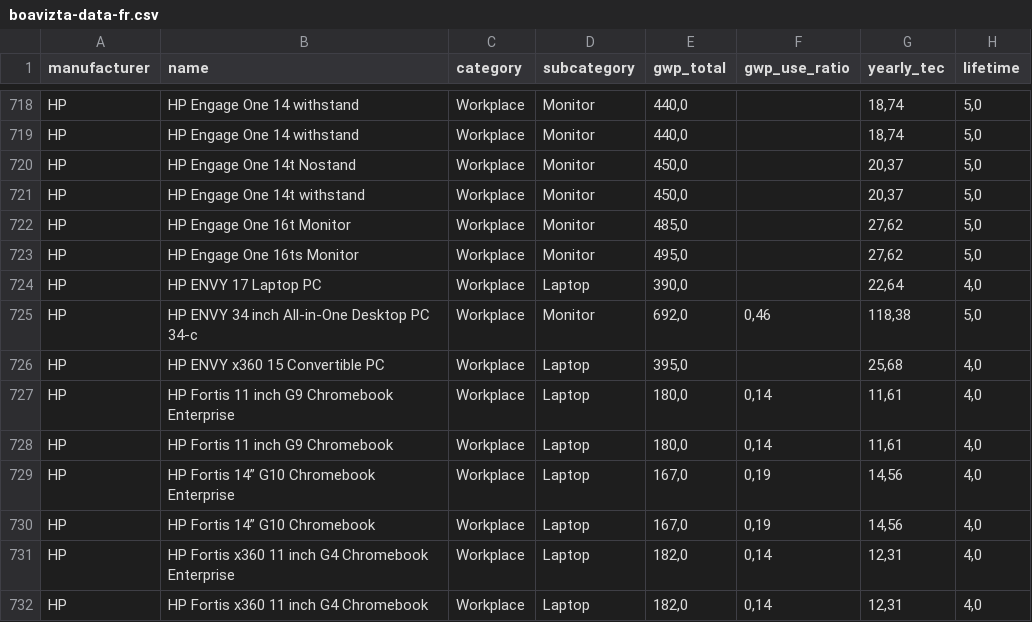
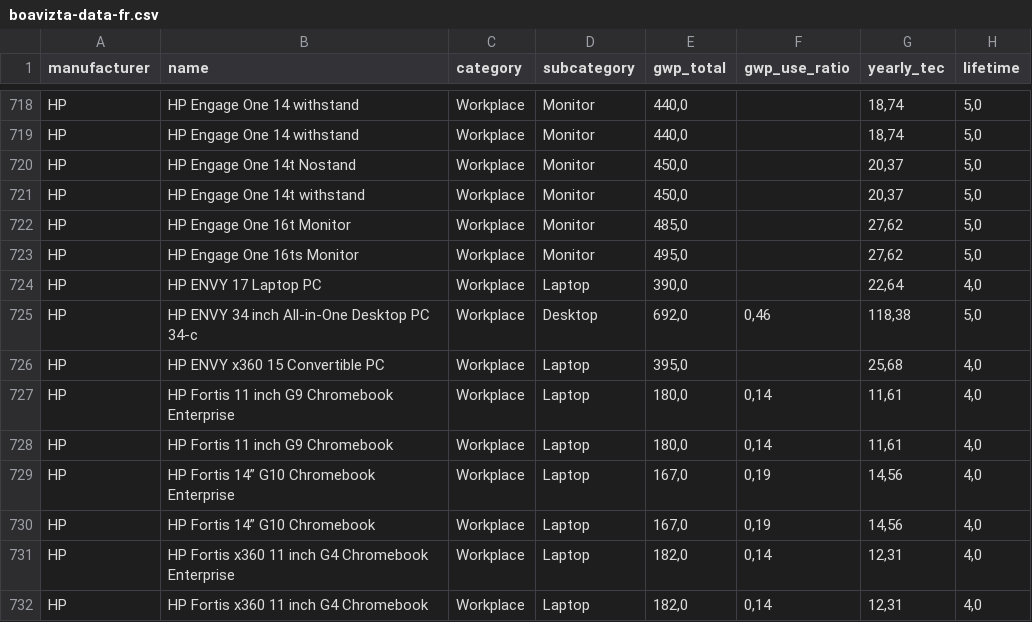
Before and after one commit to Boavizta/environmental-footprint-data, a CSV file: boavizta-data-fr.csv, drawn as a sheet; only a part is shown, gaps mark what is left out; the diff names each change by its address in the sheet, - before the commit and + after, or states it on an @@ line.

Commit message:
change sub category for HP envy 34

```diff
--- a/boavizta-data-fr.csv
+++ b/boavizta-data-fr.csv
-D725 (subcategory): Monitor
+D725 (subcategory): Desktop
```
Also changed, not shown: boavizta-data-us.csv.
